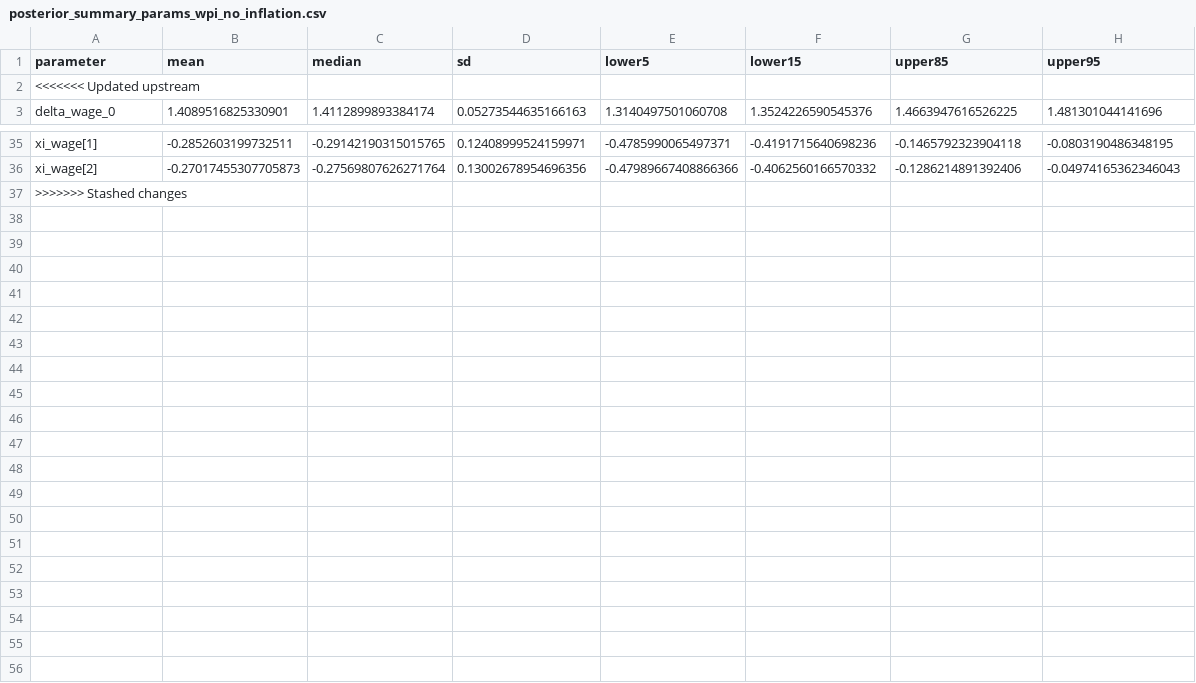
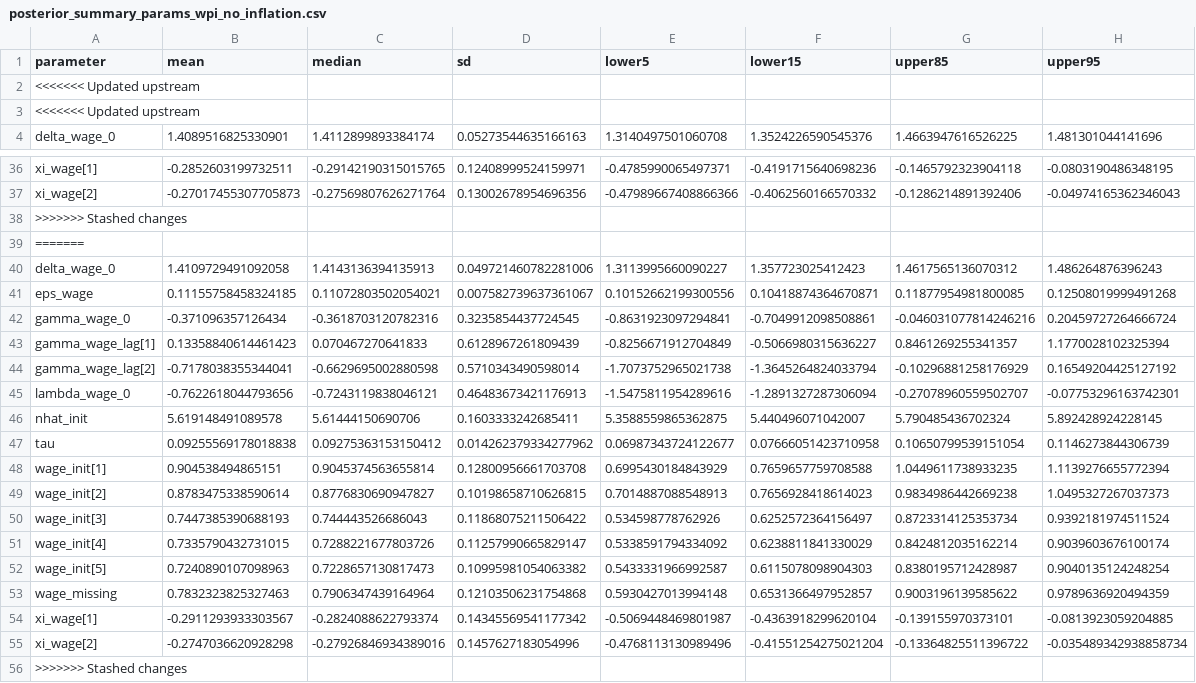
Before and after one commit to igross/nairu, a CSV file: docs/posterior_summary_params_wpi_no_inflation.csv, drawn as a sheet; only a part is shown, gaps mark what is left out.

Commit message:
Refreshing data 2025-10-30

```diff
--- a/docs/posterior_summary_params_wpi_no_inflation.csv
+++ b/docs/posterior_summary_params_wpi_no_inflation.csv
@@ -2,2 +2,3 @@ parameter,mean,median,sd,lower5,lower15,upper85,upper95
 <<<<<<< Updated upstream
+<<<<<<< Updated upstream
 delta_wage_0,1.4089516825330901,1.4112899893384174,0.05273544635166163,1.3140497501060708,1.3524226590545376,1.4663947616526225,1.481301044141696
@@ -36,2 +37,20 @@ xi_wage[1],-0.2852603199732511,-0.29142190315015765,0.12408999524159971,-0.47859
 xi_wage[2],-0.27017455307705873,-0.27569807626271764,0.13002678954696356,-0.47989667408866366,-0.4062560166570332,-0.1286214891392406,-0.04974165362346043
+>>>>>>> Stashed changes
+=======
+delta_wage_0,1.4109729491092058,1.4143136394135913,0.049721460782281006,1.3113995660090227,1.357723025412423,1.4617565136070312,1.486264876396243
+eps_wage,0.11155758458324185,0.11072803502054021,0.007582739637361067,0.10152662199300556,0.10418874364670871,0.11877954981800085,0.12508019999491268
+gamma_wage_0,-0.371096357126434,-0.3618703120782316,0.3235854437724545,-0.8631923097294841,-0.7049912098508861,-0.046031077814246216,0.20459727264666724
+gamma_wage_lag[1],0.13358840614461423,0.070467270641833,0.6128967261809439,-0.8256671912704849,-0.5066980315636227,0.8461269255341357,1.1770028102325394
+gamma_wage_lag[2],-0.7178038355344041,-0.6629695002880598,0.5710343490598014,-1.7073752965021738,-1.3645264824033794,-0.10296881258176929,0.16549204425127192
+lambda_wage_0,-0.7622618044793656,-0.7243119838046121,0.46483673421176913,-1.5475811954289616,-1.2891327287306094,-0.27078960559502707,-0.07753296163742301
+nhat_init,5.619148491089578,5.61444150690706,0.1603333242685411,5.3588559865362875,5.440496071042007,5.790485436702324,5.892428924228145
+tau,0.09255569178018838,0.09275363153150412,0.014262379334277962,0.06987343724122677,0.07666051423710958,0.10650799539151054,0.1146273844306739
+wage_init[1],0.904538494865151,0.9045374563655814,0.12800956661703708,0.6995430184843929,0.7659657759708588,1.0449611738933235,1.1139276655772394
+wage_init[2],0.8783475338590614,0.8776830690947827,0.10198658710626815,0.7014887088548913,0.7656928418614023,0.9834986442669238,1.0495327267037373
+wage_init[3],0.7447385390688193,0.744443526686043,0.11868075211506422,0.534598778762926,0.6252572364156497,0.8723314125353734,0.9392181974511524
+wage_init[4],0.7335790432731015,0.7288221677803726,0.11257990665829147,0.5338591794334092,0.6238811841330029,0.8424812035162214,0.9039603676100174
+wage_init[5],0.7240890107098963,0.7228657130817473,0.10995981054063382,0.5433331966992587,0.6115078098904303,0.8380195712428987,0.9040135124248254
+wage_missing,0.7832323825327463,0.7906347439164964,0.12103506231754868,0.5930427013994148,0.6531366497952857,0.9003196139585622,0.9789636920494359
+xi_wage[1],-0.2911293933303567,-0.2824088622793374,0.14345569541177342,-0.5069448469801987,-0.4363918299620104,-0.139155970373101,-0.0813923059204885
+xi_wage[2],-0.2747036620928298,-0.27926846934389016,0.1457627183054996,-0.4768113130989496,-0.41551254275021204,-0.13364825511396722,-0.035489342938858734
 >>>>>>> Stashed changes
```
Also changed, not shown: 18 other files.
